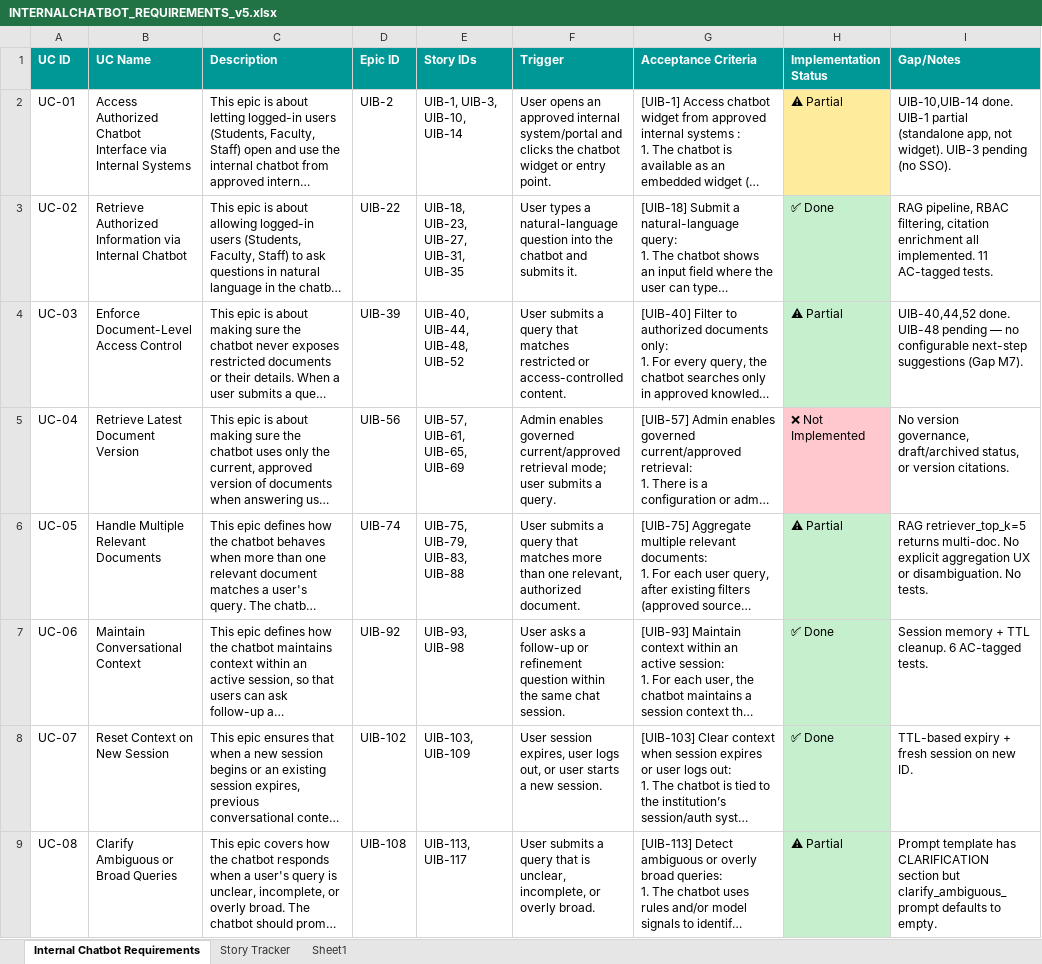
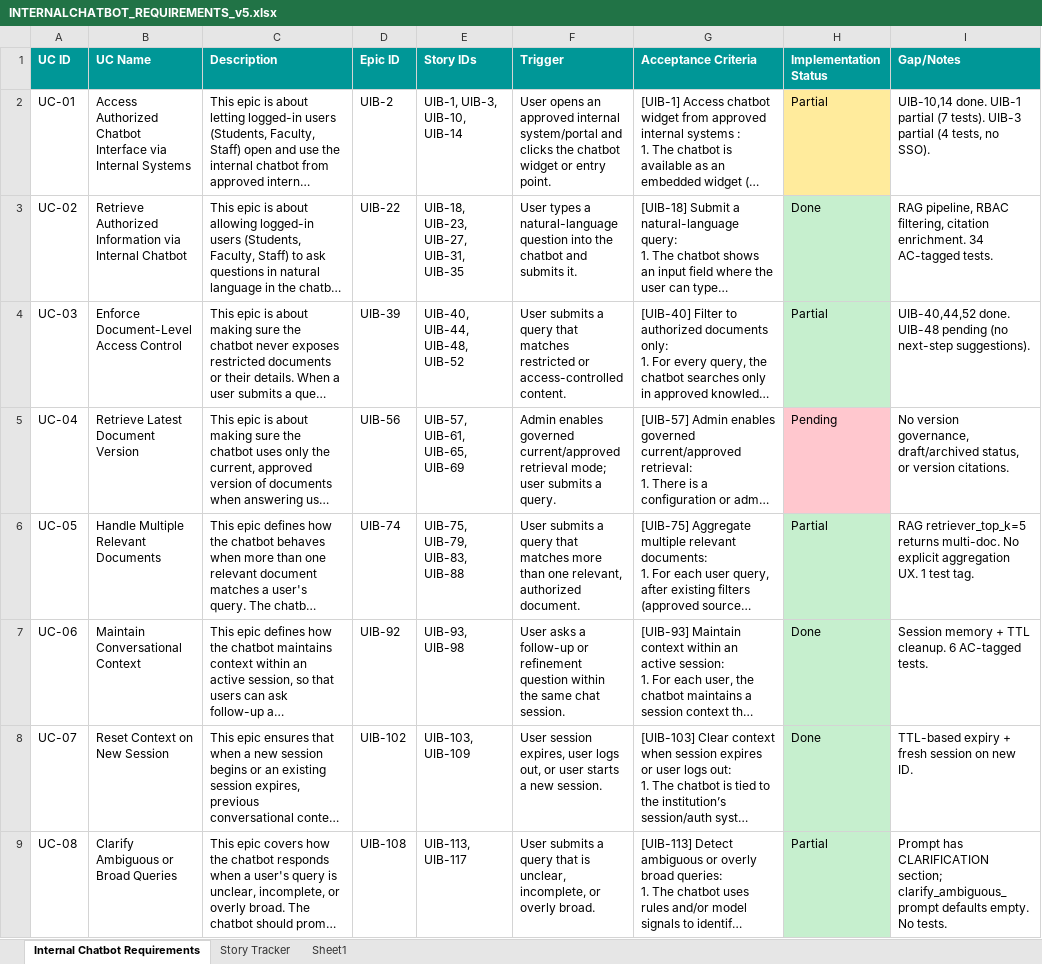
Before and after one commit to soumyashr/agenticallybuiltchatbot, an Excel workbook: INTERNALCHATBOT_REQUIREMENTS_v5.xlsx, sheet Internal Chatbot Requirements, drawn as a sheet; only a part is shown; long unchanged cells end in …; values as stored, in another font and other column widths than the file's, no borders; the diff covers the shown part only; the diff names each change by its address in the sheet, - before the commit and + after, or states it on an @@ line.

```diff
--- a/INTERNALCHATBOT_REQUIREMENTS_v5.xlsx (sheet Internal Chatbot Requirements)
+++ b/INTERNALCHATBOT_REQUIREMENTS_v5.xlsx (sheet Internal Chatbot Requirements)
-H2 (Implementation Status): ⚠ Partial
+H2 (Implementation Status): Partial
-I2 (Gap/Notes): UIB-10,UIB-14 done. UIB-1 partial (standalone app, not widget). UIB-3 pending (no SSO).
+I2 (Gap/Notes): UIB-10,14 done. UIB-1 partial (7 tests). UIB-3 partial (4 tests, no SSO).
-H3 (Implementation Status): ✅ Done
+H3 (Implementation Status): Done
-I3 (Gap/Notes): …filtering, citation enrichment all implemented. 11 AC-tagged tests.
+I3 (Gap/Notes): …filtering, citation enrichment. 34 AC-tagged tests.
-H4 (Implementation Status): ⚠ Partial
+H4 (Implementation Status): Partial
-I4 (Gap/Notes): …UIB-48 pending — no configurable next-step suggestions (Gap M7).
+I4 (Gap/Notes): …UIB-48 pending (no next-step suggestions).
-H5 (Implementation Status): ❌ Not Implemented
+H5 (Implementation Status): Pending
-H6 (Implementation Status): ⚠ Partial
+H6 (Implementation Status): Partial
-I6 (Gap/Notes): …explicit aggregation UX or disambiguation. No tests.
+I6 (Gap/Notes): …explicit aggregation UX. 1 test tag.
-H7:H8 (Implementation Status): ✅ Done
+H7:H8 (Implementation Status): Done
-H9 (Implementation Status): ⚠ Partial
+H9 (Implementation Status): Partial
-I9 (Gap/Notes): Prompt template has CLARIFICATION section but clarify_ambiguous_prompt defaults to empty.
+I9 (Gap/Notes): Prompt has CLARIFICATION section; clarify_ambiguous_prompt defaults empty. No tests.
```
Also changed, not shown: 13 edited cells elsewhere in this sheet, sheet Story Tracker, sheet Sheet1.
